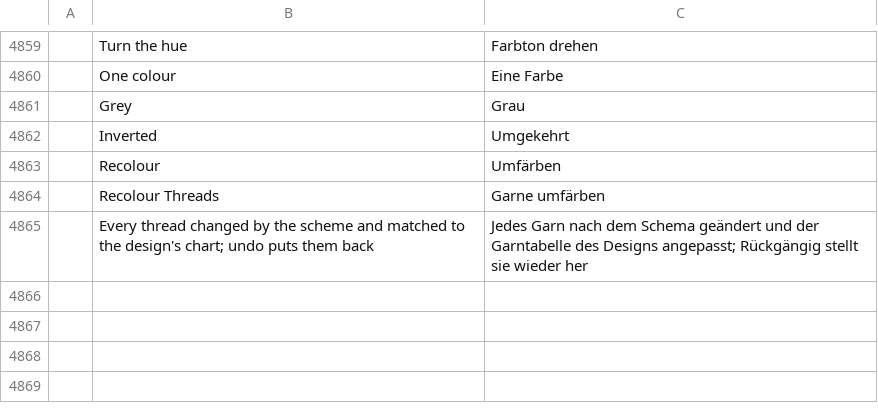
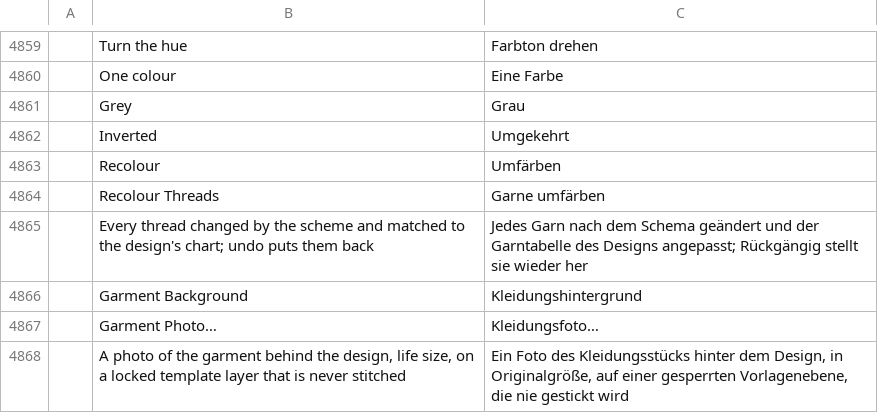
Before and after one commit to SiteSentrix/StitchFoundry, a TSV file: crates/ui-egui/src/i18n/de.tsv, drawn as a sheet; only a part is shown, gaps mark what is left out; the diff names each change by its address in the sheet, - before the commit and + after, or states it on an @@ line.

```diff
--- a/crates/ui-egui/src/i18n/de.tsv
+++ b/crates/ui-egui/src/i18n/de.tsv
+row 4866:  | Garment Background | Kleidungshintergrund
+row 4867:  | Garment Photo… | Kleidungsfoto…
+row 4868:  | A photo of the garment behind the design, life size, on a locked template layer that is never stitched | Ein Foto des Kleidungsstücks hinter dem Design, in Originalgröße, auf einer gesperrten Vorlagenebene, die nie gestickt wird
```
Also changed, not shown: crates/ui-egui/src/i18n/cs.tsv, crates/ui-egui/src/i18n/es.tsv, 14 other files.
